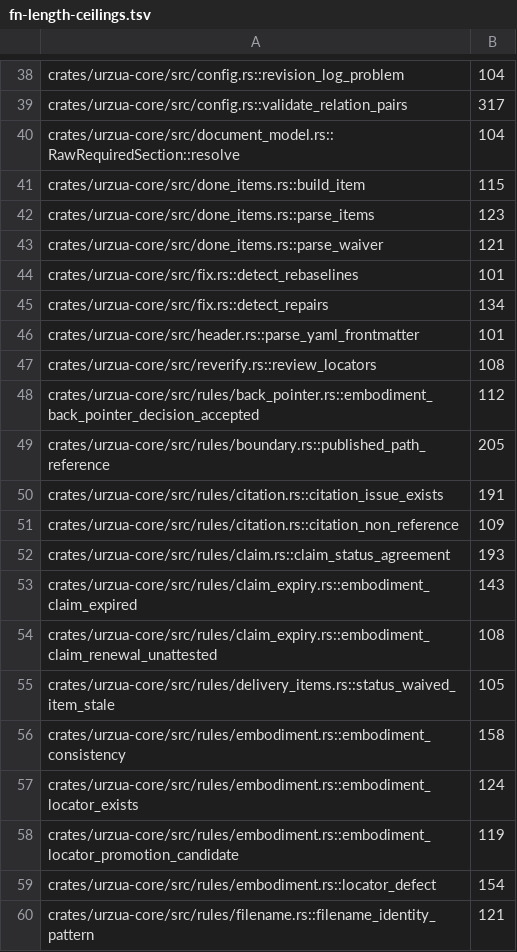
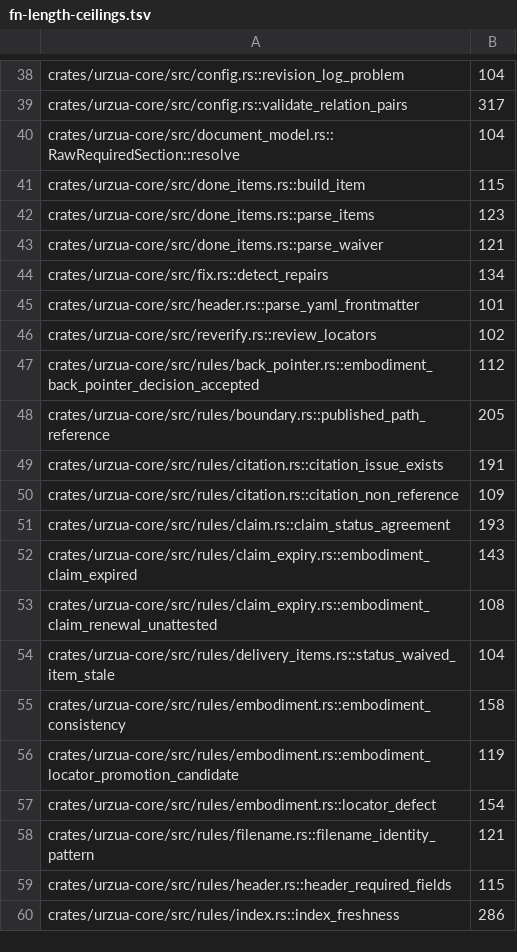
Before and after one commit to urzuahq/urzua, a TSV file: rust/fn-length-ceilings.tsv, drawn as a sheet; only a part is shown, gaps mark what is left out; the shorter side is filled out with more unchanged rows.

```diff
--- a/rust/fn-length-ceilings.tsv
+++ b/rust/fn-length-ceilings.tsv
@@ -43,6 +43,5 @@ crates/urzua-core/src/done_items.rs::parse_items	123
 crates/urzua-core/src/done_items.rs::parse_waiver	121
-crates/urzua-core/src/fix.rs::detect_rebaselines	101
 crates/urzua-core/src/fix.rs::detect_repairs	134
 crates/urzua-core/src/header.rs::parse_yaml_frontmatter	101
-crates/urzua-core/src/reverify.rs::review_locators	108
+crates/urzua-core/src/reverify.rs::review_locators	102
 crates/urzua-core/src/rules/back_pointer.rs::embodiment_back_pointer_decision_accepted	112
@@ -54,5 +53,4 @@ crates/urzua-core/src/rules/claim_expiry.rs::embodiment_claim_expired	143
 crates/urzua-core/src/rules/claim_expiry.rs::embodiment_claim_renewal_unattested	108
-crates/urzua-core/src/rules/delivery_items.rs::status_waived_item_stale	105
+crates/urzua-core/src/rules/delivery_items.rs::status_waived_item_stale	104
 crates/urzua-core/src/rules/embodiment.rs::embodiment_consistency	158
-crates/urzua-core/src/rules/embodiment.rs::embodiment_locator_exists	124
 crates/urzua-core/src/rules/embodiment.rs::embodiment_locator_promotion_candidate	119
```
Also changed, not shown: 41 other files.
